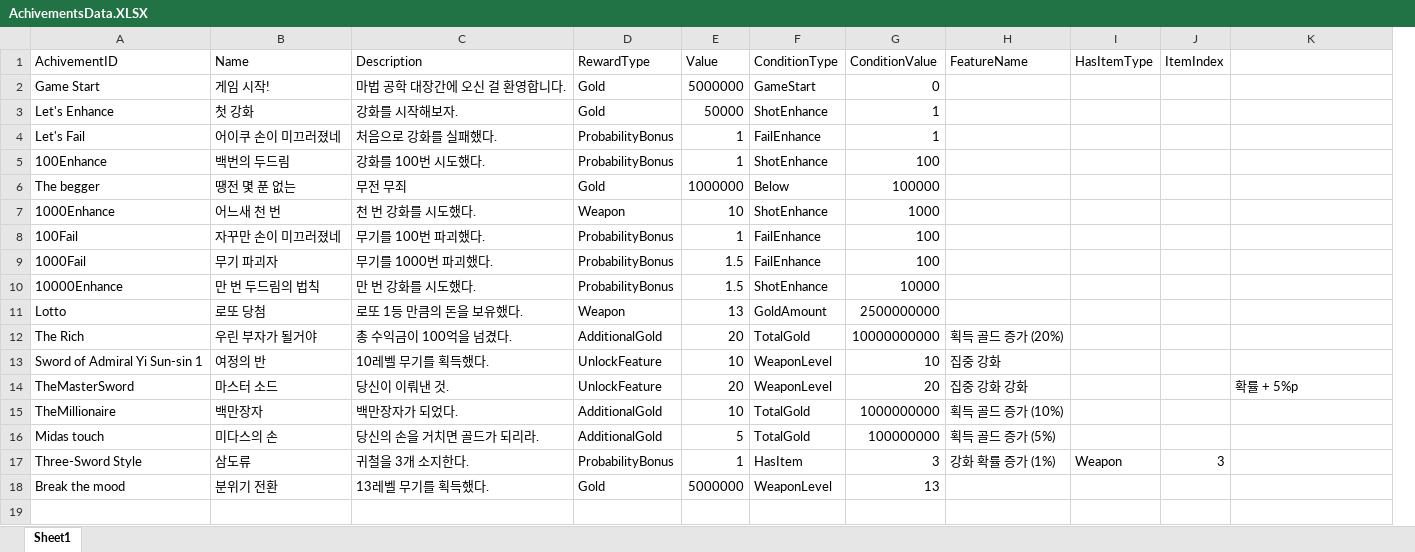
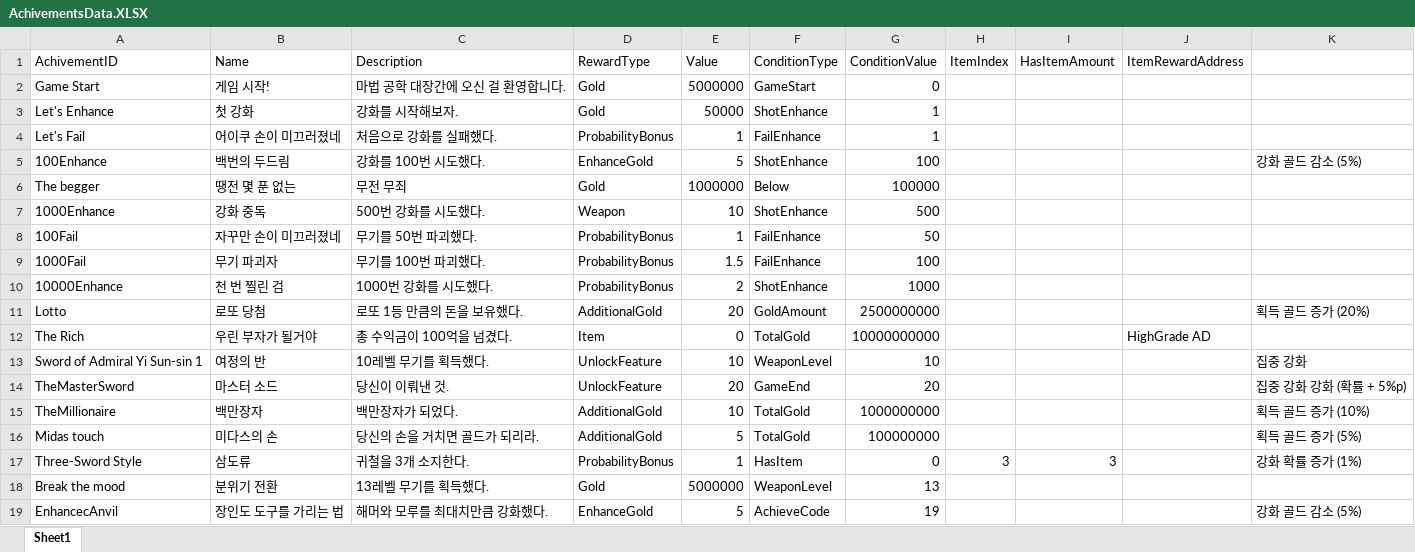
Before and after one commit to ColdEgg98/EnhancingTheSword, an Excel workbook: Assets/04. Bakery Factory/AchivementsData.XLSX, sheet Sheet1, drawn as a sheet; values as stored, in another font and other column widths than the file's, no borders; removed rows and columns are numbered as before the commit, all else as after; the diff names each change by its address in the sheet, - before the commit and + after, or states it on an @@ line.

```diff
--- a/Assets/04. Bakery Factory/AchivementsData.XLSX (sheet Sheet1)
+++ b/Assets/04. Bakery Factory/AchivementsData.XLSX (sheet Sheet1)
-column H (FeatureName), rows 12-17: 획득 골드 증가 (20%) | 집중 강화 | 집중 강화 강화 | 획득 골드 증가 (10%) | 획득 골드 증가 (5%) | 강화 확률 증가 (1%)
-column I (HasItemType), row 17: Weapon
+column I (HasItemAmount), row 17: 3
+column J (ItemRewardAddress), row 12: HighGrade AD
-D5 (RewardType): ProbabilityBonus
+D5 (RewardType): EnhanceGold
-E5 (Value): 1
+E5 (Value): 5
-K5: (empty)
+K5: 강화 골드 감소 (5%)
-B7 (Name): 어느새 천 번
+B7 (Name): 강화 중독
-C7 (Description): 천 번 강화를 시도했다.
+C7 (Description): 500번 강화를 시도했다.
-G7 (ConditionValue): 1000
+G7 (ConditionValue): 500
-C8 (Description): 무기를 100번 파괴했다.
+C8 (Description): 무기를 50번 파괴했다.
-G8 (ConditionValue): 100
+G8 (ConditionValue): 50
-C9 (Description): 무기를 1000번 파괴했다.
+C9 (Description): 무기를 100번 파괴했다.
-B10 (Name): 만 번 두드림의 법칙
+B10 (Name): 천 번 찔린 검
-C10 (Description): 만 번 강화를 시도했다.
+C10 (Description): 1000번 강화를 시도했다.
-E10 (Value): 1.5
+E10 (Value): 2
-G10 (ConditionValue): 10000
+G10 (ConditionValue): 1000
-D11 (RewardType): Weapon
+D11 (RewardType): AdditionalGold
-E11 (Value): 13
+E11 (Value): 20
-K11: (empty)
+K11: 획득 골드 증가 (20%)
-D12 (RewardType): AdditionalGold
+D12 (RewardType): Item
-E12 (Value): 20
+E12 (Value): 0
-K13: (empty)
+K13: 집중 강화
-F14 (ConditionType): WeaponLevel
+F14 (ConditionType): GameEnd
-K14: 확률 + 5%p
+K14: 집중 강화 강화 (확률 + 5%p)
-K15: (empty)
+K15: 획득 골드 증가 (10%)
-K16: (empty)
+K16: 획득 골드 증가 (5%)
-G17 (ConditionValue): 3
+G17 (ConditionValue): 0
-K17: (empty)
+K17: 강화 확률 증가 (1%)
+row 19: EnhancecAnvil | 장인도 도구를 가리는 법 | 해머와 모루를 최대치만큼 강화했다. | EnhanceGold | 5 | AchieveCode | 19 |  |  |  | 강화 골드 감소 (5%)
```
Also changed, not shown: Assets/04. Bakery Factory/ItemData.xlsx, Assets/04. Bakery Factory/WeaponsData.xlsx, 34 other files.
